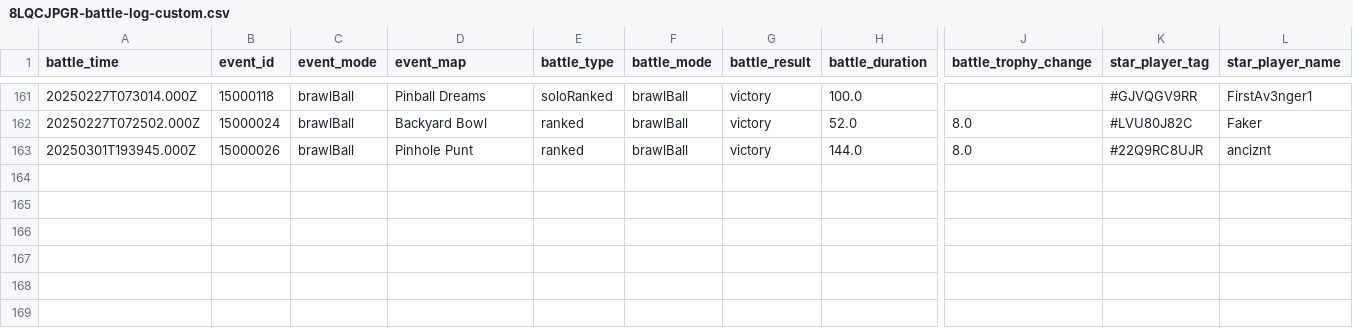
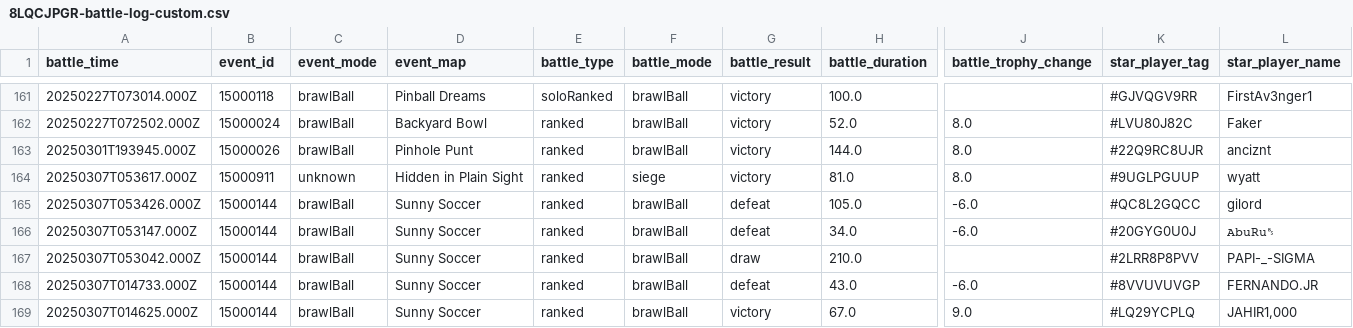
Before and after one commit to connorli18/brawl-stats, a CSV file: created-logs-per-player/8LQCJPGR-battle-log-custom.csv, drawn as a sheet; only a part is shown, gaps mark what is left out; rows hold the shown columns only; the diff names each change by its address in the sheet, - before the commit and + after, or states it on an @@ line.

```diff
--- a/created-logs-per-player/8LQCJPGR-battle-log-custom.csv
+++ b/created-logs-per-player/8LQCJPGR-battle-log-custom.csv
+row 164: 20250307T053617.000Z | 15000911 | unknown | Hidden in Plain Sight | ranked | siege | victory | 81.0 | 8.0 | #9UGLPGUUP | wyatt
+row 165: 20250307T053426.000Z | 15000144 | brawlBall | Sunny Soccer | ranked | brawlBall | defeat | 105.0 | -6.0 | #QC8L2GQCC | gilord
+row 166: 20250307T053147.000Z | 15000144 | brawlBall | Sunny Soccer | ranked | brawlBall | defeat | 34.0 | -6.0 | #20GYG0U0J | 𝙰𝚋𝚞𝚁𝚞␈
+row 167: 20250307T053042.000Z | 15000144 | brawlBall | Sunny Soccer | ranked | brawlBall | draw | 210.0 |  | #2LRR8P8PVV | PAPI-_-SIGMA
+row 168: 20250307T014733.000Z | 15000144 | brawlBall | Sunny Soccer | ranked | brawlBall | defeat | 43.0 | -6.0 | #8VVUVUVGP | FERNANDO.JR
+row 169: 20250307T014625.000Z | 15000144 | brawlBall | Sunny Soccer | ranked | brawlBall | victory | 67.0 | 9.0 | #LQ29YCPLQ | JAHIR1,000
```
Also changed, not shown: created-logs-per-player/2LV0PLP8G-battle-log-custom.csv, created-logs-per-player/LQQYGCV29-battle-log-custom.csv, 23 other files.
